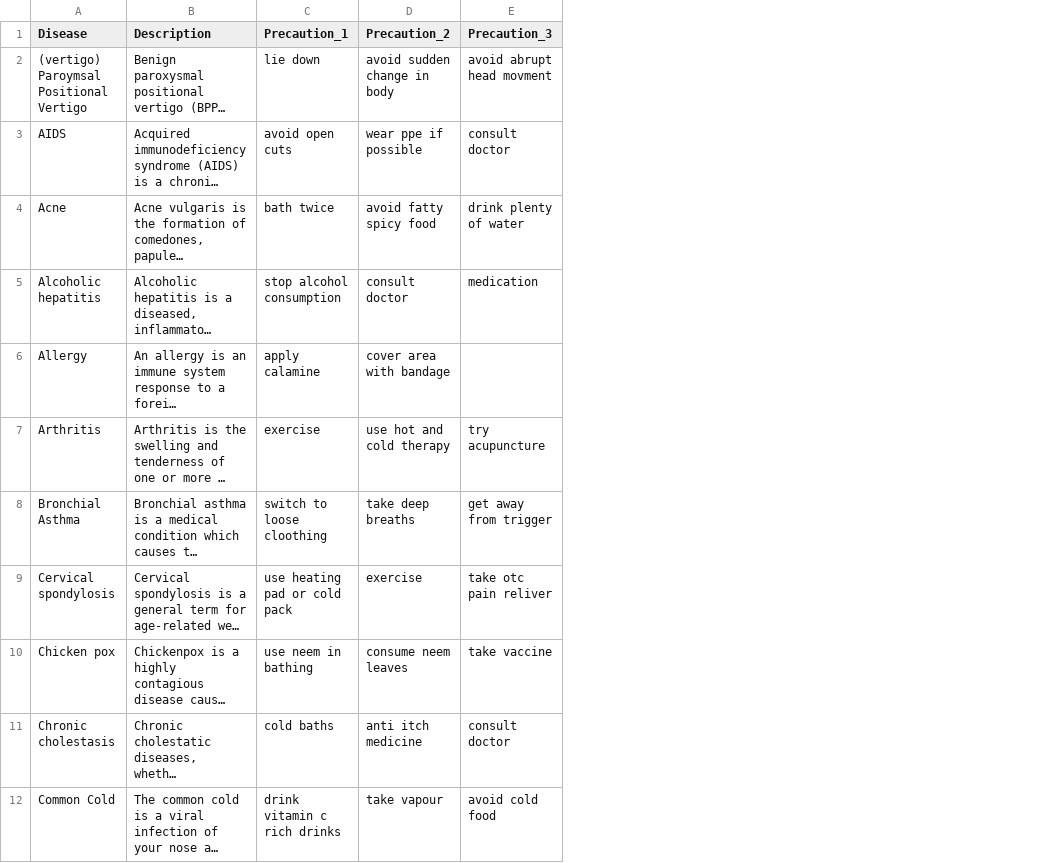
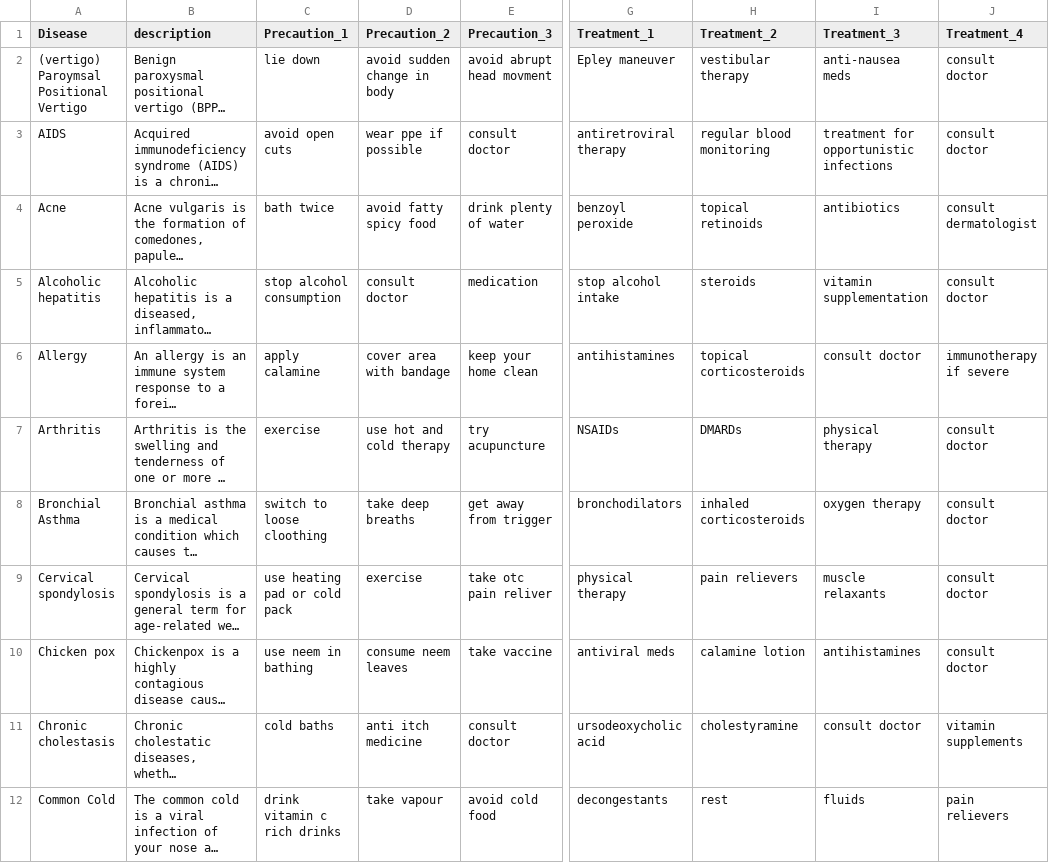
Before and after one commit to BigDataForSanDiego/Team-207, a CSV file: backend/data/diseases.csv, drawn as a sheet; only a part is shown, gaps mark what is left out; long unchanged cells end in …; the diff names each change by its address in the sheet, - before the commit and + after, or states it on an @@ line.

Commit message:
Multiple disease predictions is functional

```diff
--- a/backend/data/diseases.csv
+++ b/backend/data/diseases.csv
+column G (Treatment_1), rows 2-12: Epley maneuver | antiretroviral therapy | benzoyl peroxide | stop alcohol intake | antihistamines | NSAIDs | bronchodilators | physical therapy | antiviral meds | ursodeoxycholic acid | decongestants
+column H (Treatment_2), rows 2-12: vestibular therapy | regular blood monitoring | topical retinoids | steroids | topical corticosteroids | DMARDs | inhaled corticosteroids | pain relievers | calamine lotion | cholestyramine | rest
+column I (Treatment_3), rows 2-12: anti-nausea meds | treatment for opportunistic infections | antibiotics | vitamin supplementation | consult doctor | physical therapy | oxygen therapy | muscle relaxants | antihistamines | consult doctor | fluids
+column J (Treatment_4), rows 2-12: consult doctor | consult doctor | consult dermatologist | consult doctor | immunotherapy if severe | consult doctor | consult doctor | consult doctor | consult doctor | vitamin supplements | pain relievers
-B1: Description
+B1: description
-E6 (Precaution_3): (empty)
+E6 (Precaution_3): keep your home clean
```
Also changed, not shown: backend/data/descriptions.csv, backend/data/precautions.csv, 8 other files.
